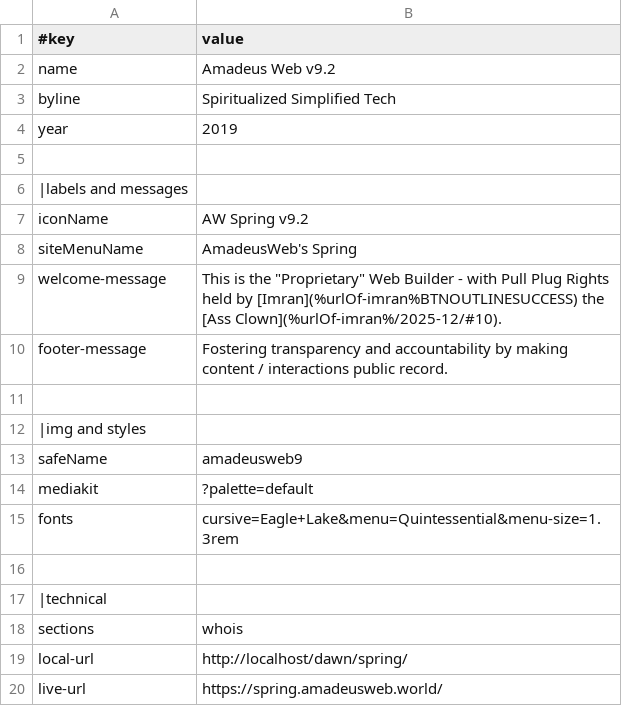
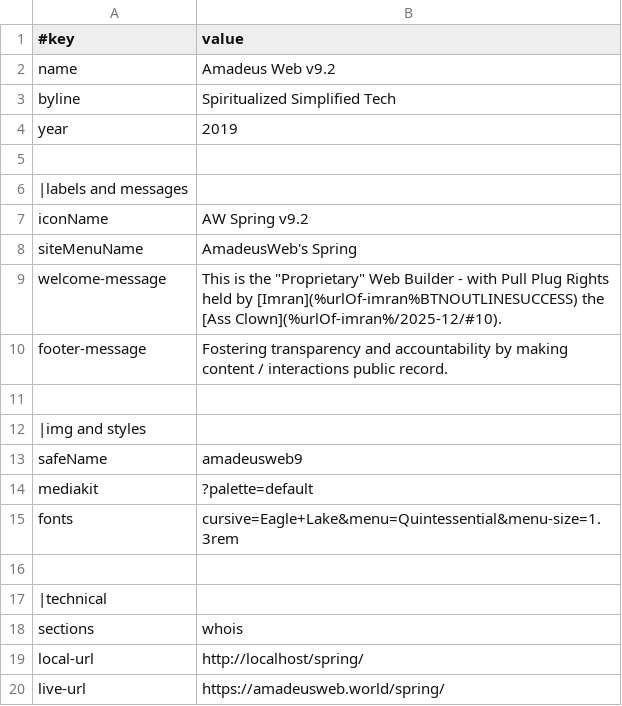
Before and after one commit to amadeus-web-world/spring, a TSV file: data/site.tsv, drawn as a sheet.

```diff
--- a/data/site.tsv
+++ b/data/site.tsv
@@ -18,3 +18,3 @@ fonts	cursive=Eagle+Lake&menu=Quintessential&menu-size=1.3rem
 sections	whois
-local-url	http://localhost/dawn/spring/
-live-url	https://spring.amadeusweb.world/
+local-url	http://localhost/spring/
+live-url	https://amadeusweb.world/spring/
```
Also changed, not shown: data/networks/Webring.tsv, 10 other files.
